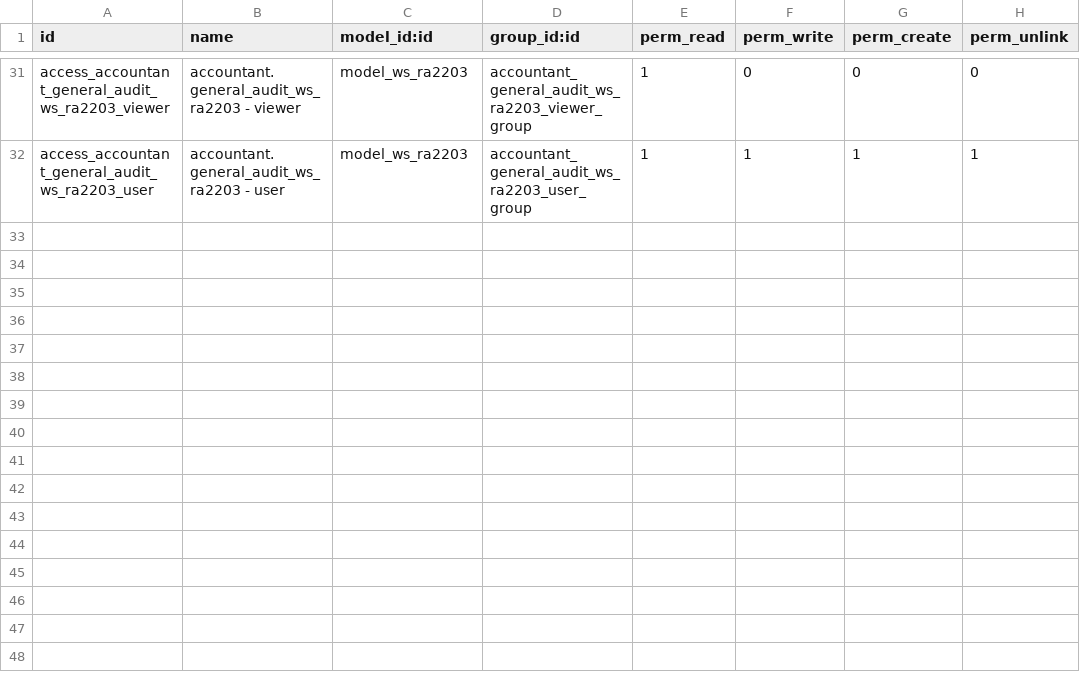
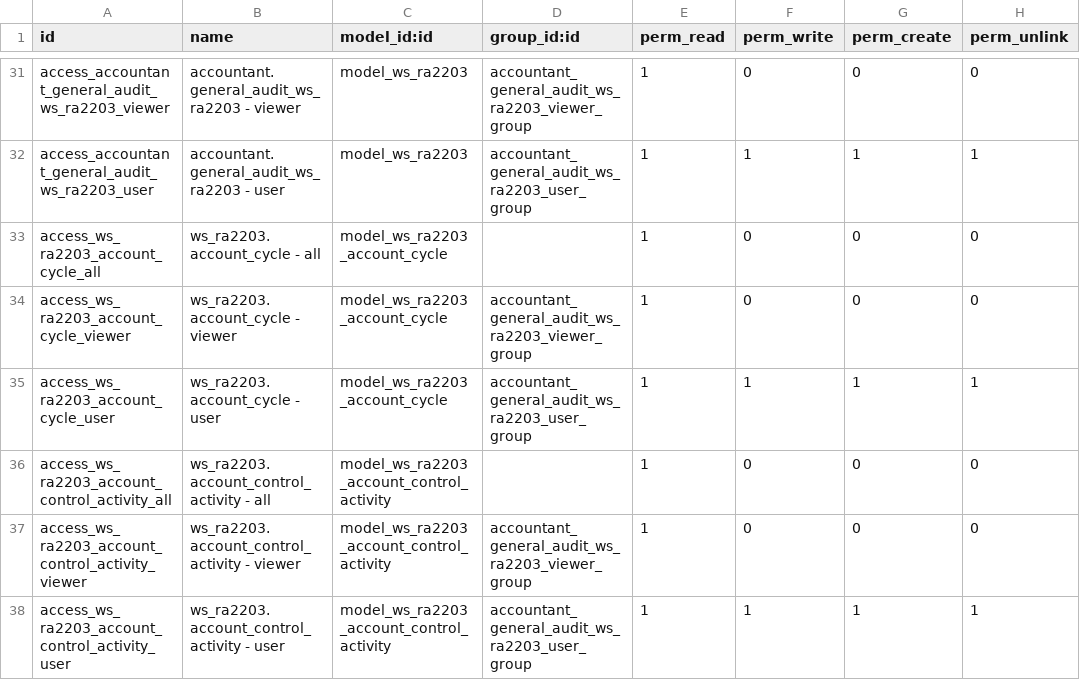
Before and after one commit to open-synergy/opnsynid-vertical-accountant, a CSV file: ssi_accountant_general_audit_ws_ra220/security/ir.model.access.csv, drawn as a sheet; only a part is shown, gaps mark what is left out; the diff names each change by its address in the sheet, - before the commit and + after, or states it on an @@ line.

Commit message:
[ssi_accountant_general_audit_ws_ra220] 14.0.1.3.0

```diff
--- a/ssi_accountant_general_audit_ws_ra220/security/ir.model.access.csv
+++ b/ssi_accountant_general_audit_ws_ra220/security/ir.model.access.csv
+row 33: access_ws_ra2203_account_cycle_all | ws_ra2203.account_cycle - all | model_ws_ra2203_account_cycle |  | 1 | 0 | 0 | 0
+row 34: access_ws_ra2203_account_cycle_viewer | ws_ra2203.account_cycle - viewer | model_ws_ra2203_account_cycle | accountant_general_audit_ws_ra2203_viewer_group | 1 | 0 | 0 | 0
+row 35: access_ws_ra2203_account_cycle_user | ws_ra2203.account_cycle - user | model_ws_ra2203_account_cycle | accountant_general_audit_ws_ra2203_user_group | 1 | 1 | 1 | 1
+row 36: access_ws_ra2203_account_control_activity_all | ws_ra2203.account_control_activity - all | model_ws_ra2203_account_control_activity |  | 1 | 0 | 0 | 0
+row 37: access_ws_ra2203_account_control_activity_viewer | ws_ra2203.account_control_activity - viewer | model_ws_ra2203_account_control_activity | accountant_general_audit_ws_ra2203_viewer_group | 1 | 0 | 0 | 0
+row 38: access_ws_ra2203_account_control_activity_user | ws_ra2203.account_control_activity - user | model_ws_ra2203_account_control_activity | accountant_general_audit_ws_ra2203_user_group | 1 | 1 | 1 | 1
```
Also changed, not shown: 8 other files.
